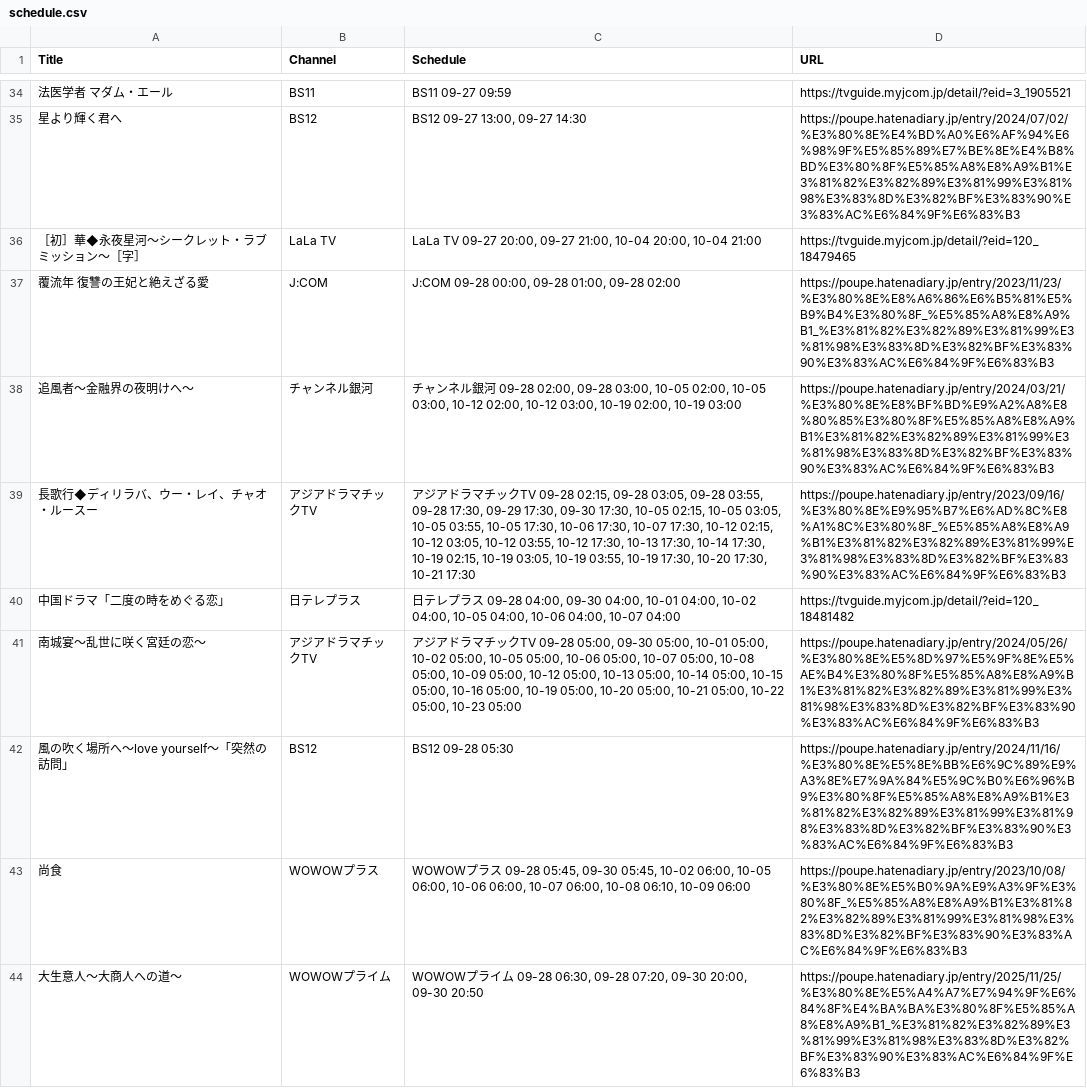
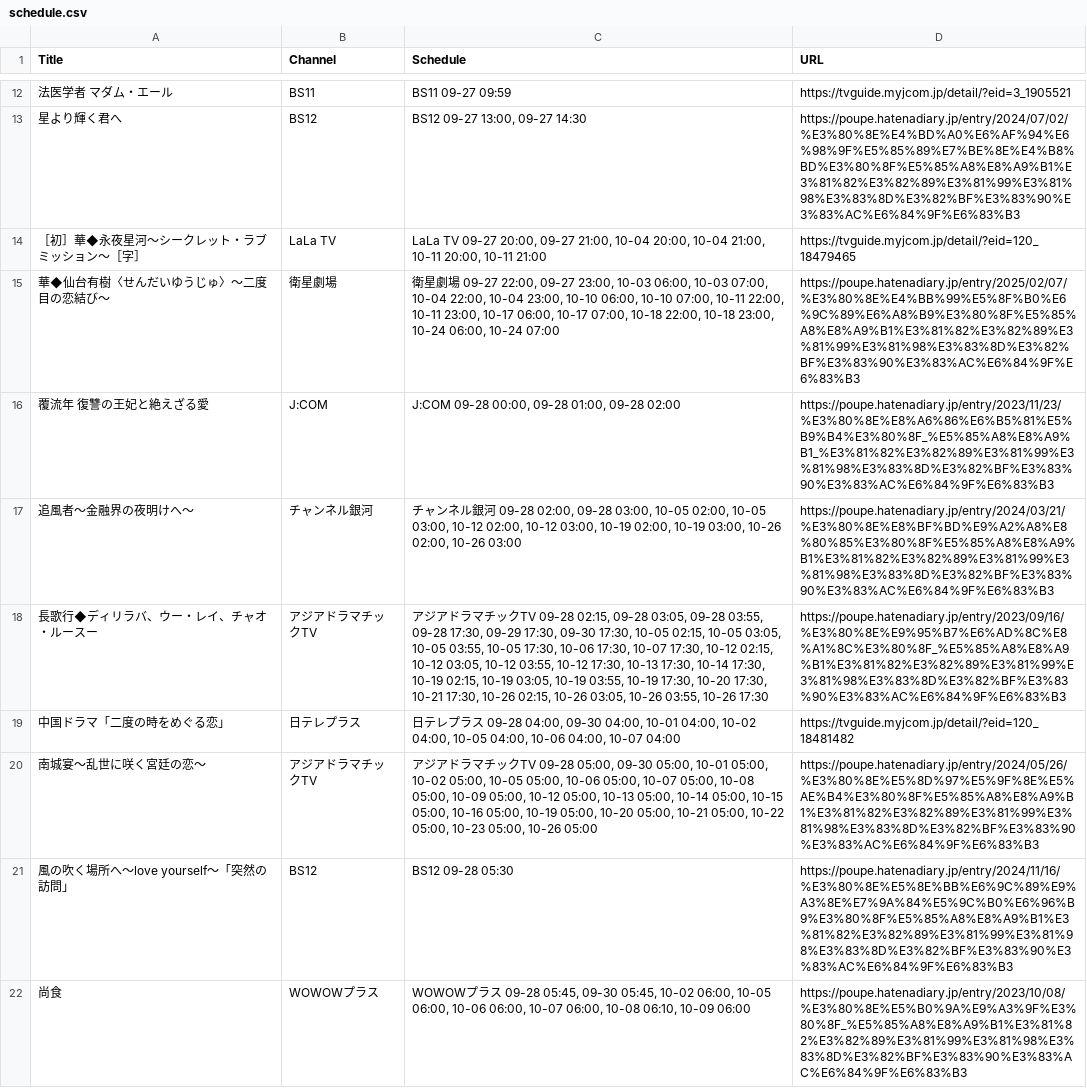
Before and after one commit to huazishanben7-afk/china-drama-app, a CSV file: public/data/schedule.csv, drawn as a sheet; only a part is shown, gaps mark what is left out; the shorter side is filled out with more unchanged rows; addresses are those after the commit; the diff covers the shown part only; the diff names each change by its address in the sheet, - before the commit and + after, or states it on an @@ line.

```diff
--- a/public/data/schedule.csv
+++ b/public/data/schedule.csv
-C14 (Schedule): …20:00, 10-04 21:00
+C14 (Schedule): …20:00, 10-04 21:00, 10-11 20:00, 10-11 21:00
+row 15: 華◆仙台有樹〈せんだいゆうじゅ〉〜二度目の恋結び〜 | 衛星劇場 | 衛星劇場 09-27 22:00, 09-27 23:00, 10-03 06:00, 10-03 07:00, 10-04 22:00, 10-04 23:00, 10-10 06:00, 10-10 07:00, 10-11 22:00, 10-11 23:00, 10-17 06:00, 10-17 07:00, 10-18 22:00, 10-18 23:00, 10-24 06:00, 10-24 07:00 | https://poupe.hatenadiary.jp/entry/2025/02/07/%E3%80%8E%E4%BB%99%E5%8F%B0%E6%9C%89%E6%A8%B9%E3%80%8F%E5%85%A8%E8%A9%B1%E3%81%82%E3%82%89%E3%81%99%E3%81%98%E3%83%8D%E3%82%BF%E3%83%90%E3%83%AC%E6%84%9F%E6%83%B3
-C17 (Schedule): …02:00, 10-19 03:00
+C17 (Schedule): …02:00, 10-19 03:00, 10-26 02:00, 10-26 03:00
-C18 (Schedule): …17:30, 10-21 17:30
+C18 (Schedule): …17:30, 10-21 17:30, 10-26 02:15, 10-26 03:05, 10-26 03:55, 10-26 17:30
-C20 (Schedule): …05:00, 10-23 05:00
+C20 (Schedule): …05:00, 10-23 05:00, 10-26 05:00
```
Also changed, not shown: 23 added rows, 22 removed rows and 9 edited cells elsewhere in this file, 1 other file.
